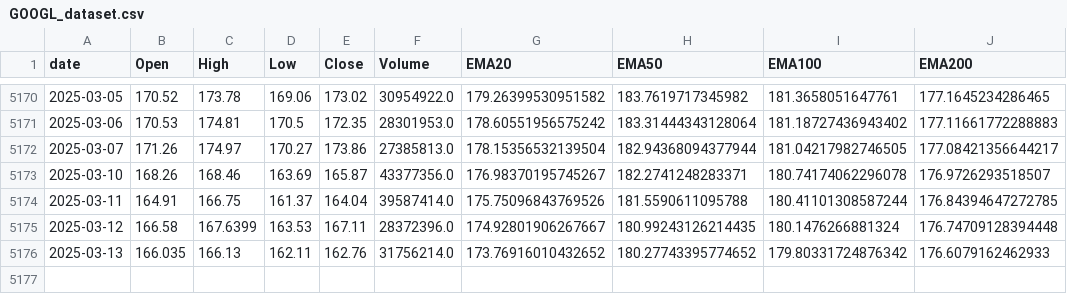
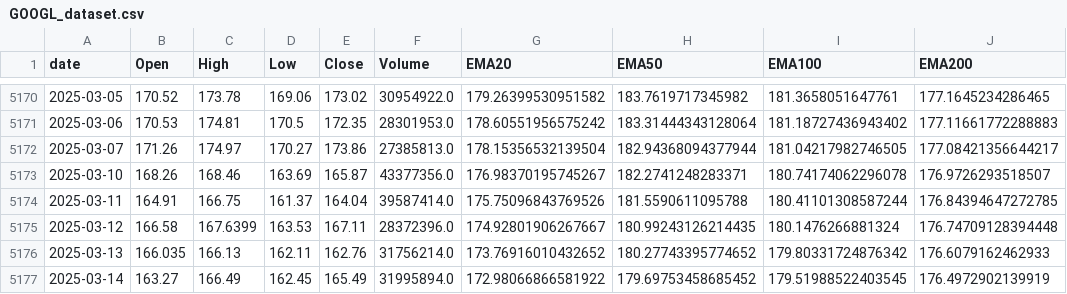
Before and after one commit to Siddharth-spec-cmyk/final-year-project-bca, a CSV file: static/GOOGL_dataset.csv, drawn as a sheet; only a part is shown, gaps mark what is left out; the diff names each change by its address in the sheet, - before the commit and + after, or states it on an @@ line.

```diff
--- a/static/GOOGL_dataset.csv
+++ b/static/GOOGL_dataset.csv
+row 5177: 2025-03-14 | 163.27 | 166.49 | 162.45 | 165.49 | 31995894.0 | 172.98066866581922 | 179.69753458685452 | 179.51988522403545 | 176.4972902139919
```
Also changed, not shown: 8 other files.
